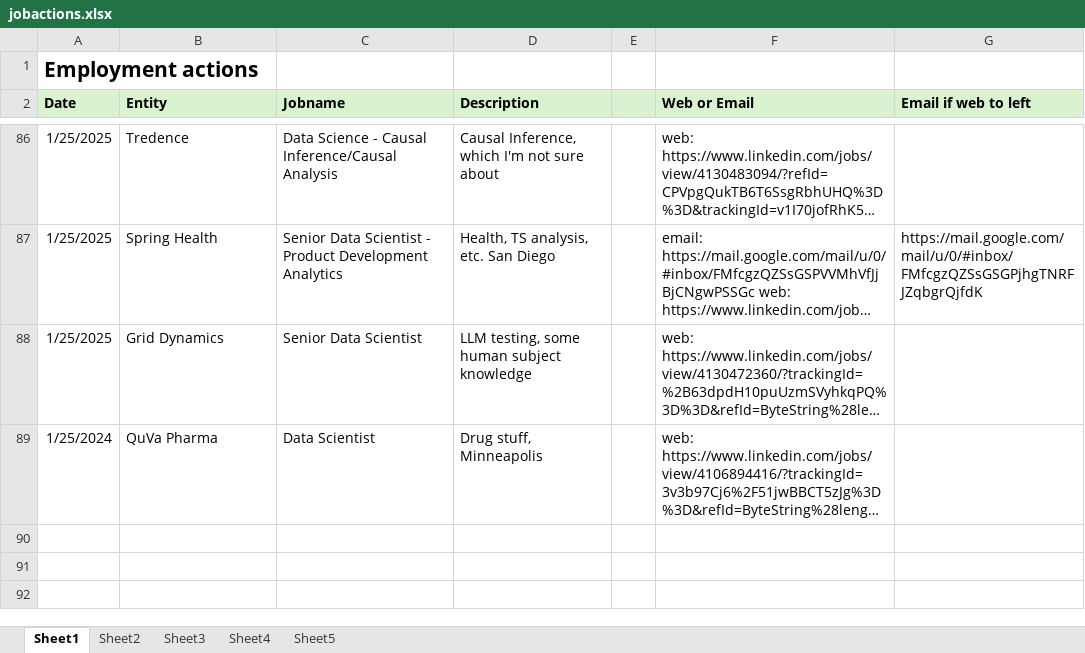
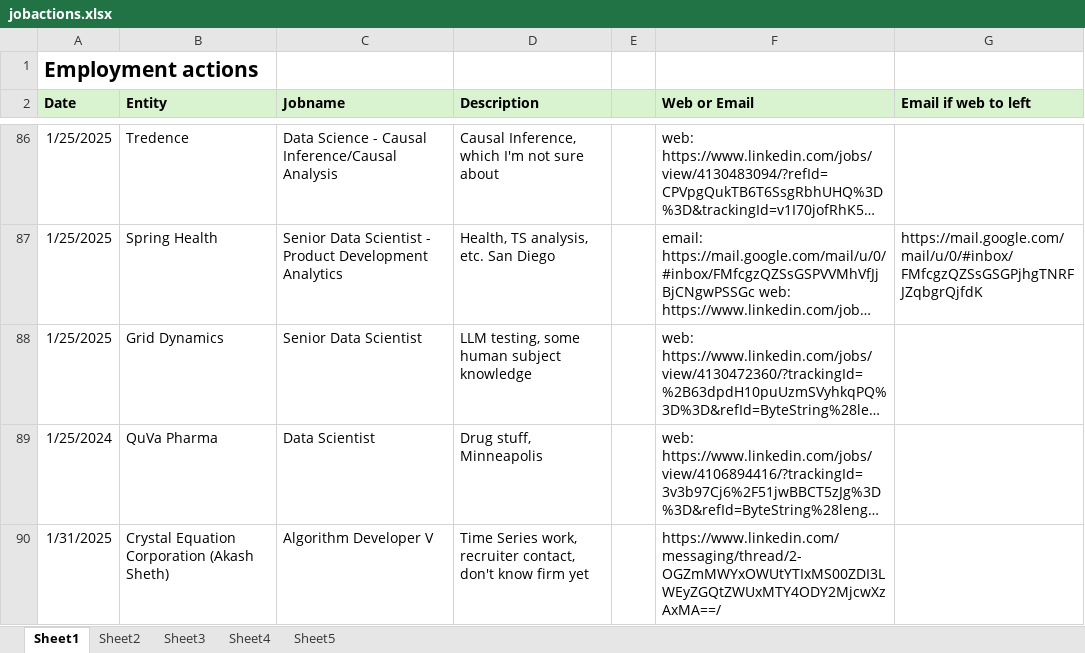
Before and after one commit to notuntoward/ref, an Excel workbook: obsidian/Obsidian Share Vault/Work/Between Jobs/QCELLs offboarding/attachments/jobactions.xlsx, sheet Sheet1, drawn as a sheet; only a part is shown, gaps mark what is left out; long unchanged cells end in …; values as stored, in another font and other column widths than the file's, no borders; the diff names each change by its address in the sheet, - before the commit and + after, or states it on an @@ line.

Commit message:
obsidian backup auto: 2025-02-01 22:06:41
Affected files:
obsidian/Obsidian Share Vault/Work/Between Jobs/QCELLs offboarding/attachments/jobactions.xlsx

```diff
--- a/obsidian/Obsidian Share Vault/Work/Between Jobs/QCELLs offboarding/attachments/jobactions.xlsx (sheet Sheet1)
+++ b/obsidian/Obsidian Share Vault/Work/Between Jobs/QCELLs offboarding/attachments/jobactions.xlsx (sheet Sheet1)
+row 90: 1/31/2025 | Crystal Equation Corporation (Akash Sheth) | Algorithm Developer V | Time Series work, recruiter contact, don't know firm yet |  | https://www.linkedin.com/messaging/thread/2-OGZmMWYxOWUtYTIxMS00ZDI3LWEyZGQtZWUxMTY4ODY2MjcwXzAxMA==/
```
